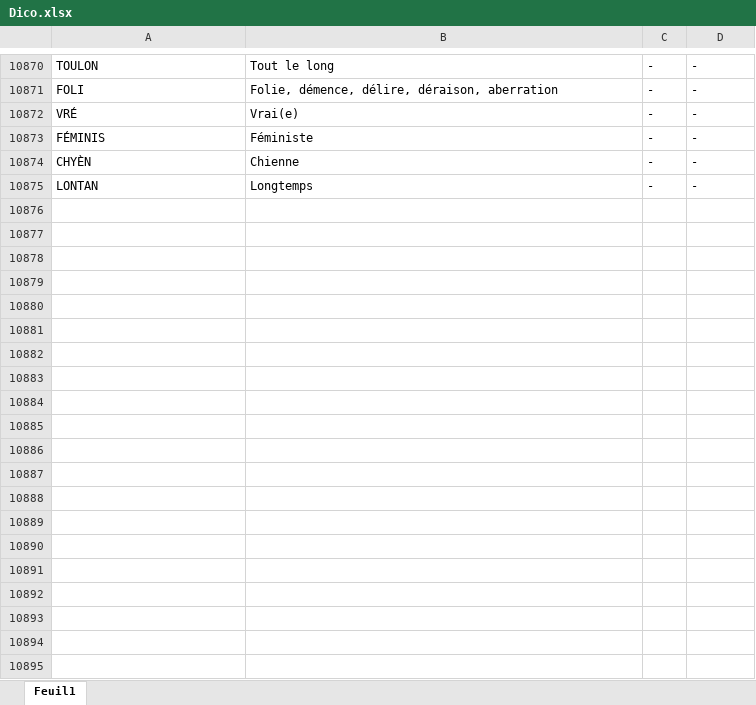
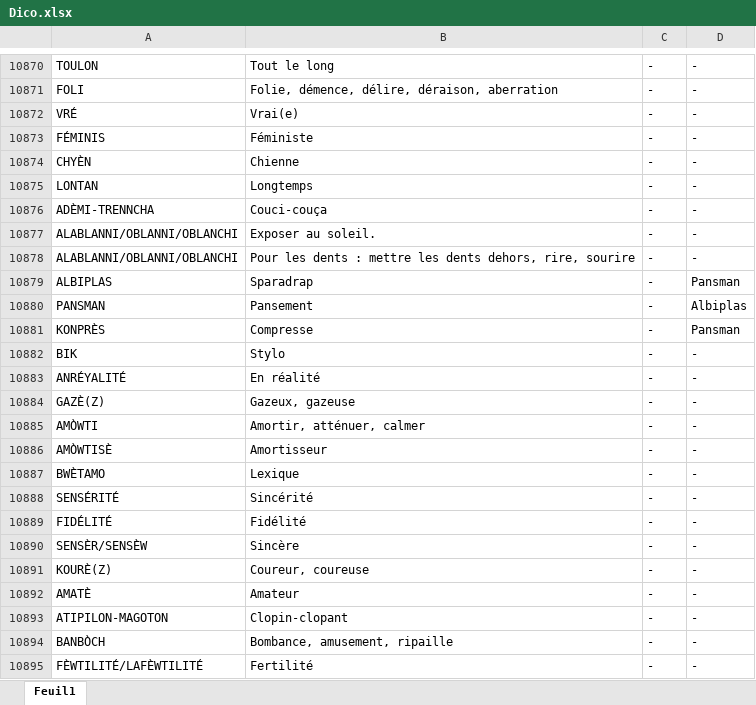
Before and after one commit to mister97/Traducteur-creole_guadeloupeen-francais, an Excel workbook: Dico.xlsx, sheet Feuil1, drawn as a sheet; only a part is shown, gaps mark what is left out; values as stored, in another font and other column widths than the file's, no borders; table styles not drawn; the diff covers the shown part only; the diff names each change by its address in the sheet, - before the commit and + after, or states it on an @@ line.

```diff
--- a/Dico.xlsx (sheet Feuil1)
+++ b/Dico.xlsx (sheet Feuil1)
+row 10876: ADÈMI-TRENNCHA | Couci-couça | - | -
+row 10877: ALABLANNI/OBLANNI/OBLANCHI | Exposer au soleil. | - | -
+row 10878: ALABLANNI/OBLANNI/OBLANCHI | Pour les dents : mettre les dents dehors, rire, sourire | - | -
+row 10879: ALBIPLAS | Sparadrap | - | Pansman
+row 10880: PANSMAN | Pansement | - | Albiplas
+row 10881: KONPRÈS | Compresse | - | Pansman
+row 10882: BIK | Stylo | - | -
+row 10883: ANRÉYALITÉ | En réalité | - | -
+row 10884: GAZÈ(Z) | Gazeux, gazeuse | - | -
+row 10885: AMÒWTI | Amortir, atténuer, calmer | - | -
+row 10886: AMÒWTISÈ | Amortisseur | - | -
+row 10887: BWÈTAMO | Lexique | - | -
+row 10888: SENSÉRITÉ | Sincérité | - | -
+row 10889: FIDÉLITÉ | Fidélité | - | -
+row 10890: SENSÈR/SENSÈW | Sincère | - | -
+row 10891: KOURÈ(Z) | Coureur, coureuse | - | -
+row 10892: AMATÈ | Amateur | - | -
+row 10893: ATIPILON-MAGOTON | Clopin-clopant | - | -
+row 10894: BANBÒCH | Bombance, amusement, ripaille | - | -
+row 10895: FÈWTILITÉ/LAFÈWTILITÉ | Fertilité | - | -
```
Also changed, not shown: 169 added rows and 1 edited cell elsewhere in this sheet, 1 other file.
